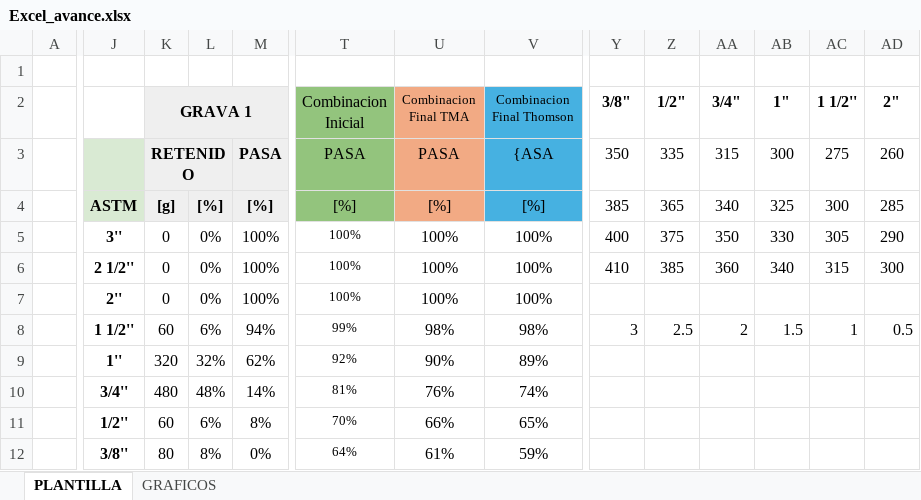
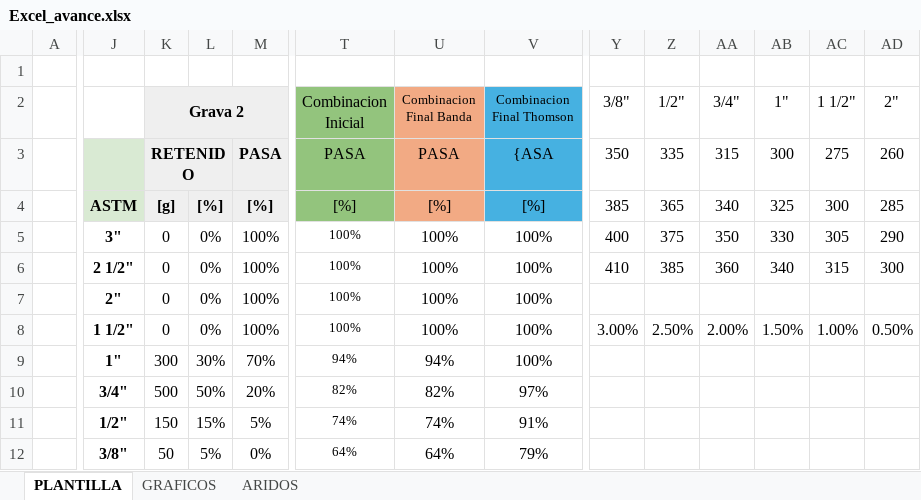
Before and after one commit to Felipevic/TH_TALLER_1, an Excel workbook: Excel_avance.xlsx, sheet PLANTILLA, drawn as a sheet; only a part is shown, gaps mark what is left out; values as stored, in another font and other column widths than the file's, no borders; charts and pictures and conditional formats not drawn; removed rows and columns are numbered as before the commit, all else as after; rows hold the shown columns only; the diff covers the shown part only; the diff names each change by its address in the sheet, - before the commit and + after, or states it on an @@ line.

Commit message:
subo excel con macro y listo, ademas de documento .bib con las referencias listas para subir

```diff
--- a/Excel_avance.xlsx (sheet PLANTILLA)
+++ b/Excel_avance.xlsx (sheet PLANTILLA)
+sheet tab: ARIDOS
-K2: GRAVA 1
+K2: Grava 2
-U2: Combinacion Final TMA
+U2: Combinacion Final Banda
-Y2:AD2 bold: on
+Y2:AD2 bold: off
-AC2: 1 1/2''
+AC2: 1 1/2"
-J5: 3''
+J5: 3"
-J6: 2 1/2''
+J6: 2 1/2"
-J7: 2''
+J7: 2"
-J8: 1 1/2''
+J8: 1 1/2"
-K8 (Grava 2): 60
+K8 (Grava 2): 0
-L8: 6%
+L8: 0%
-M8: 94%
+M8: 100%
-T8 (Combinacion Inicial): 99%
+T8 (Combinacion Inicial): 100%
-U8 (Combinacion Final Banda): 98%
+U8 (Combinacion Final Banda): 100%
-V8 (Combinacion Final Thomson): 98%
+V8 (Combinacion Final Thomson): 100%
-Y8 (3/8"): 3
+Y8 (3/8"): 3.00%
-Z8 (1/2"): 2.5
+Z8 (1/2"): 2.50%
-AA8 (3/4"): 2
+AA8 (3/4"): 2.00%
-AB8 (1"): 1.5
+AB8 (1"): 1.50%
-AC8 (1 1/2"): 1
+AC8 (1 1/2"): 1.00%
-AD8 (2"): 0.5
+AD8 (2"): 0.50%
-J9: 1''
+J9: 1"
-K9 (Grava 2): 320
+K9 (Grava 2): 300
-L9: 32%
+L9: 30%
-M9: 62%
+M9: 70%
-T9 (Combinacion Inicial): 92%
+T9 (Combinacion Inicial): 94%
-U9 (Combinacion Final Banda): 90%
+U9 (Combinacion Final Banda): 94%
-V9 (Combinacion Final Thomson): 89%
+V9 (Combinacion Final Thomson): 100%
-row 10:  | 3/4'' | 480 | 48% | 14% | 81% | 76% | 74%
-row 11:  | 1/2'' | 60 | 6% | 8% | 70% | 66% | 65%
-row 12:  | 3/8'' | 80 | 8% | 0% | 64% | 61% | 59%
+row 10:  | 3/4" | 500 | 50% | 20% | 82% | 82% | 97%
+row 11:  | 1/2" | 150 | 15% | 5% | 74% | 74% | 91%
+row 12:  | 3/8" | 50 | 5% | 0% | 64% | 64% | 79%
```
Also changed, not shown: 60 added rows, 58 removed rows, 96 edited cells, cell formats and merged cells elsewhere in this sheet, formulas that keep their value, charts or pictures, 7 other files.
